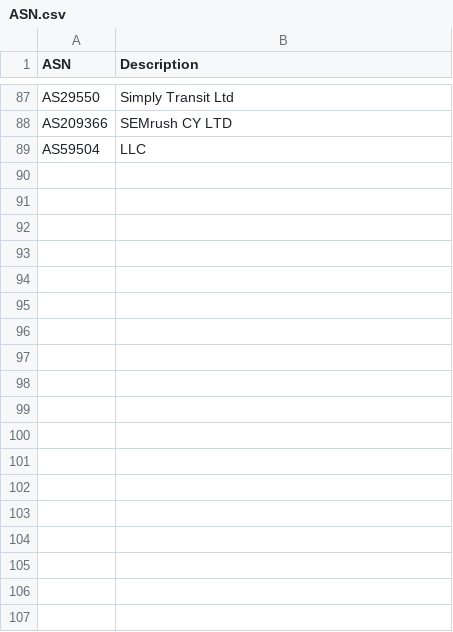
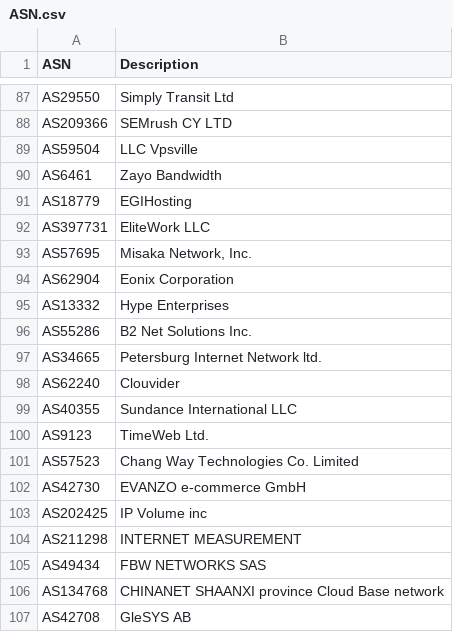
Before and after one commit to ycomiti/Bad-bots-ASN-list, a CSV file: ASN.csv, drawn as a sheet; only a part is shown, gaps mark what is left out; the diff covers the shown part only.

```diff
--- a/ASN.csv
+++ b/ASN.csv
@@ -88,3 +88,20 @@ ASN,Description
 "AS209366","SEMrush CY LTD"
-"AS59504","LLC
-
+"AS59504","LLC Vpsville"
+"AS6461","Zayo Bandwidth"
+"AS18779","EGIHosting"
+"AS397731","EliteWork LLC"
+"AS57695","Misaka Network, Inc."
+"AS62904","Eonix Corporation"
+"AS13332","Hype Enterprises"
+"AS55286","B2 Net Solutions Inc."
+"AS34665","Petersburg Internet Network ltd."
+"AS62240","Clouvider"
+"AS40355","Sundance International LLC"
+"AS9123","TimeWeb Ltd."
+"AS57523","Chang Way Technologies Co. Limited"
+"AS42730","EVANZO e-commerce GmbH"
+"AS202425","IP Volume inc"
+"AS211298","INTERNET MEASUREMENT"
+"AS49434","FBW NETWORKS SAS"
+"AS134768","CHINANET SHAANXI province Cloud Base network"
+"AS42708","GleSYS AB"
```
Also changed, not shown: 54 added rows and 1 edited cell elsewhere in this file.
